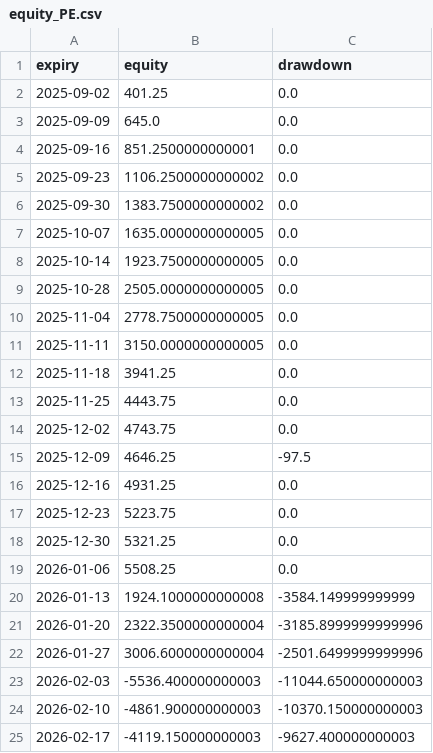
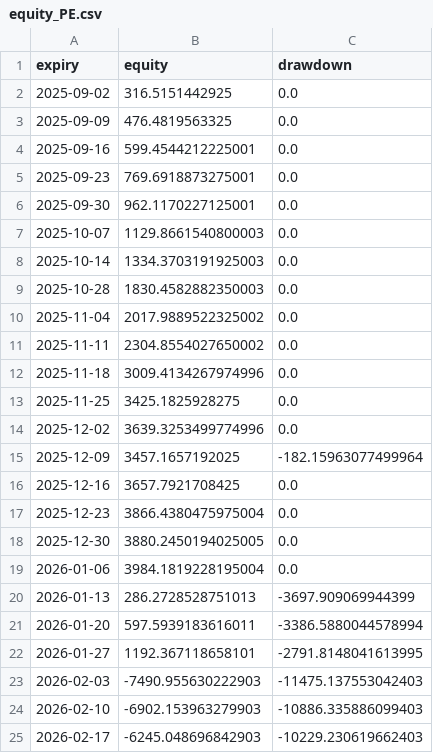
Before and after one commit to vishnuvcr/Final-Stand-v4, a CSV file: results/equity_PE.csv, drawn as a sheet; only a part is shown; the diff covers the shown part only.

```diff
--- a/results/equity_PE.csv
+++ b/results/equity_PE.csv
@@ -1,25 +1,25 @@
 expiry,equity,drawdown
-2025-09-02,401.25,0.0
-2025-09-09,645.0,0.0
-2025-09-16,851.2500000000001,0.0
-2025-09-23,1106.2500000000002,0.0
-2025-09-30,1383.7500000000002,0.0
-2025-10-07,1635.0000000000005,0.0
-2025-10-14,1923.7500000000005,0.0
-2025-10-28,2505.0000000000005,0.0
-2025-11-04,2778.7500000000005,0.0
-2025-11-11,3150.0000000000005,0.0
-2025-11-18,3941.25,0.0
-2025-11-25,4443.75,0.0
-2025-12-02,4743.75,0.0
-2025-12-09,4646.25,-97.5
-2025-12-16,4931.25,0.0
-2025-12-23,5223.75,0.0
-2025-12-30,5321.25,0.0
-2026-01-06,5508.25,0.0
-2026-01-13,1924.1000000000008,-3584.149999999999
-2026-01-20,2322.3500000000004,-3185.8999999999996
-2026-01-27,3006.6000000000004,-2501.6499999999996
-2026-02-03,-5536.400000000003,-11044.650000000003
-2026-02-10,-4861.900000000003,-10370.150000000003
-2026-02-17,-4119.150000000003,-9627.400000000003
+2025-09-02,316.5151442925,0.0
+2025-09-09,476.4819563325,0.0
+2025-09-16,599.4544212225001,0.0
+2025-09-23,769.6918873275001,0.0
+2025-09-30,962.1170227125001,0.0
+2025-10-07,1129.8661540800003,0.0
+2025-10-14,1334.3703191925003,0.0
+2025-10-28,1830.4582882350003,0.0
+2025-11-04,2017.9889522325002,0.0
+2025-11-11,2304.8554027650002,0.0
+2025-11-18,3009.4134267974996,0.0
+2025-11-25,3425.1825928275,0.0
+2025-12-02,3639.3253499774996,0.0
+2025-12-09,3457.1657192025,-182.15963077499964
+2025-12-16,3657.7921708425,0.0
+2025-12-23,3866.4380475975004,0.0
+2025-12-30,3880.2450194025005,0.0
+2026-01-06,3984.1819228195004,0.0
+2026-01-13,286.2728528751013,-3697.909069944399
+2026-01-20,597.5939183616011,-3386.5880044578994
+2026-01-27,1192.367118658101,-2791.8148041613995
+2026-02-03,-7490.955630222903,-11475.137553042403
+2026-02-10,-6902.153963279903,-10886.335886099403
+2026-02-17,-6245.048696842903,-10229.230619662403
```
Also changed, not shown: 36 edited cells elsewhere in this file, results/equity_CE.csv, results/statistics.csv, 7 other files.
